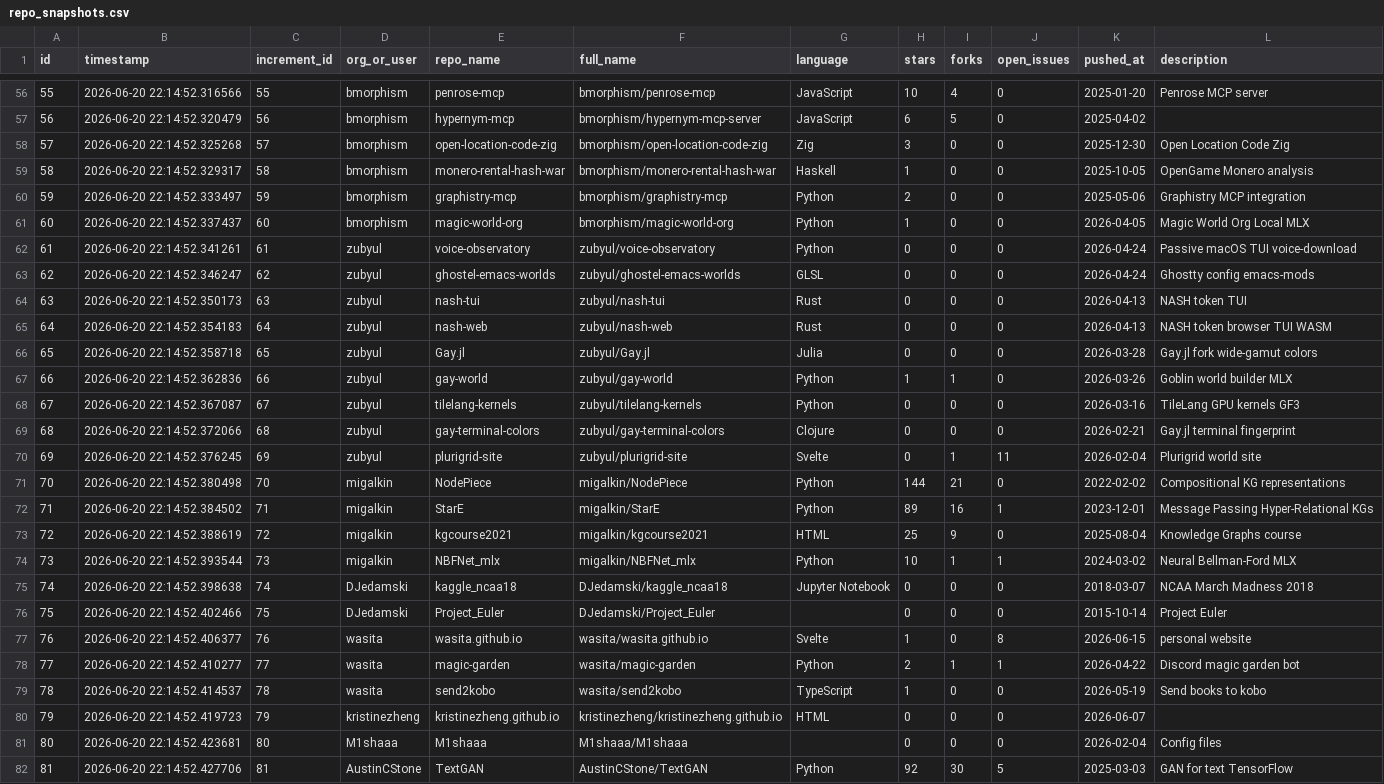
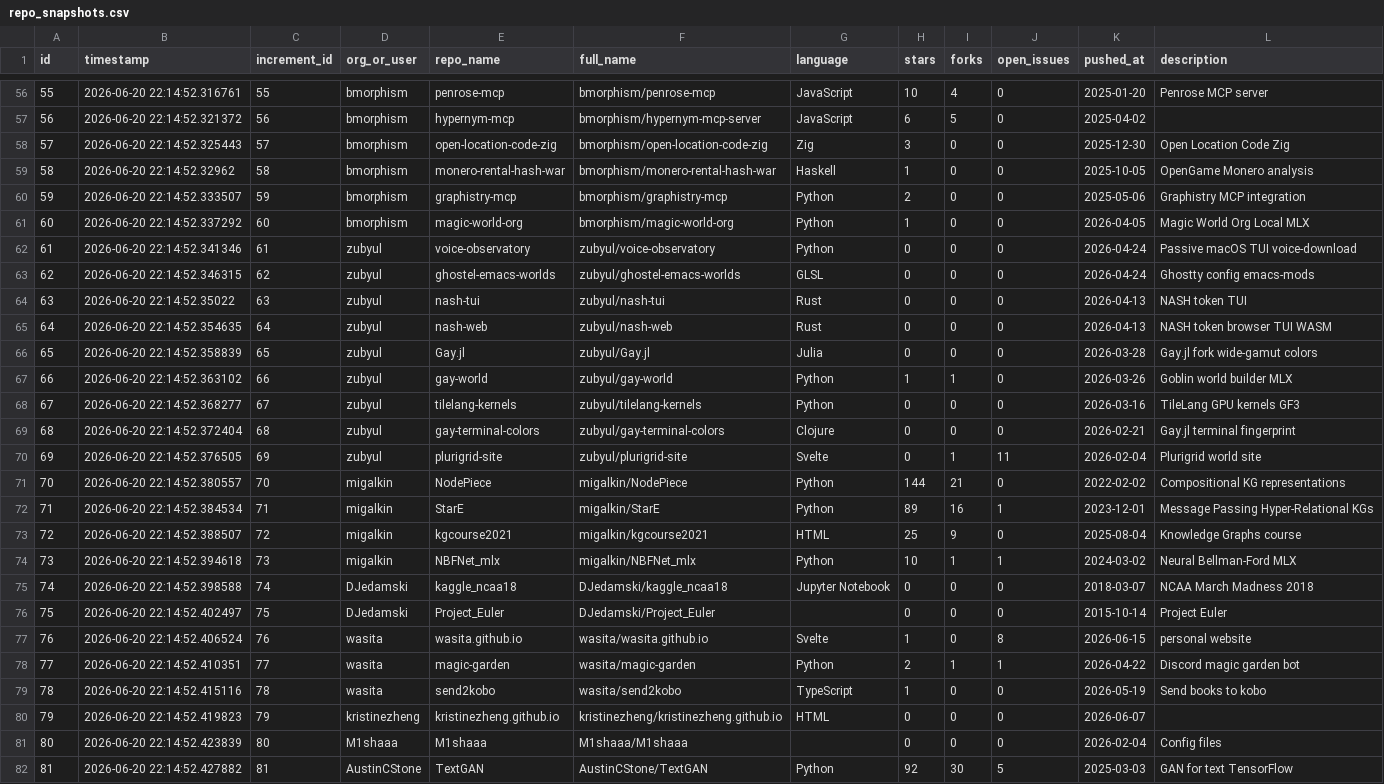
Before and after one commit to plurigrid/gorj, a CSV file: packages/world-increment/ducklake/repo_snapshots.csv, drawn as a sheet; only a part is shown, gaps mark what is left out; the diff covers the shown part only; the diff names each change by its address in the sheet, - before the commit and + after, or states it on an @@ line.

```diff
--- a/packages/world-increment/ducklake/repo_snapshots.csv
+++ b/packages/world-increment/ducklake/repo_snapshots.csv
-B56 (timestamp): 2026-06-20 22:14:52.316566
+B56 (timestamp): 2026-06-20 22:14:52.316761
-B57 (timestamp): 2026-06-20 22:14:52.320479
+B57 (timestamp): 2026-06-20 22:14:52.321372
-B58 (timestamp): 2026-06-20 22:14:52.325268
+B58 (timestamp): 2026-06-20 22:14:52.325443
-B59 (timestamp): 2026-06-20 22:14:52.329317
+B59 (timestamp): 2026-06-20 22:14:52.32962
-B60 (timestamp): 2026-06-20 22:14:52.333497
+B60 (timestamp): 2026-06-20 22:14:52.333507
-B61 (timestamp): 2026-06-20 22:14:52.337437
+B61 (timestamp): 2026-06-20 22:14:52.337292
-B62 (timestamp): 2026-06-20 22:14:52.341261
+B62 (timestamp): 2026-06-20 22:14:52.341346
-B63 (timestamp): 2026-06-20 22:14:52.346247
+B63 (timestamp): 2026-06-20 22:14:52.346315
-B64 (timestamp): 2026-06-20 22:14:52.350173
+B64 (timestamp): 2026-06-20 22:14:52.35022
-B65 (timestamp): 2026-06-20 22:14:52.354183
+B65 (timestamp): 2026-06-20 22:14:52.354635
-B66 (timestamp): 2026-06-20 22:14:52.358718
+B66 (timestamp): 2026-06-20 22:14:52.358839
-B67 (timestamp): 2026-06-20 22:14:52.362836
+B67 (timestamp): 2026-06-20 22:14:52.363102
-B68 (timestamp): 2026-06-20 22:14:52.367087
+B68 (timestamp): 2026-06-20 22:14:52.368277
-B69 (timestamp): 2026-06-20 22:14:52.372066
+B69 (timestamp): 2026-06-20 22:14:52.372404
-B70 (timestamp): 2026-06-20 22:14:52.376245
+B70 (timestamp): 2026-06-20 22:14:52.376505
-B71 (timestamp): 2026-06-20 22:14:52.380498
+B71 (timestamp): 2026-06-20 22:14:52.380557
-B72 (timestamp): 2026-06-20 22:14:52.384502
+B72 (timestamp): 2026-06-20 22:14:52.384534
-B73 (timestamp): 2026-06-20 22:14:52.388619
+B73 (timestamp): 2026-06-20 22:14:52.388507
-B74 (timestamp): 2026-06-20 22:14:52.393544
+B74 (timestamp): 2026-06-20 22:14:52.394618
-B75 (timestamp): 2026-06-20 22:14:52.398638
+B75 (timestamp): 2026-06-20 22:14:52.398588
-B76 (timestamp): 2026-06-20 22:14:52.402466
+B76 (timestamp): 2026-06-20 22:14:52.402497
-B77 (timestamp): 2026-06-20 22:14:52.406377
+B77 (timestamp): 2026-06-20 22:14:52.406524
-B78 (timestamp): 2026-06-20 22:14:52.410277
+B78 (timestamp): 2026-06-20 22:14:52.410351
-B79 (timestamp): 2026-06-20 22:14:52.414537
+B79 (timestamp): 2026-06-20 22:14:52.415116
-B80 (timestamp): 2026-06-20 22:14:52.419723
+B80 (timestamp): 2026-06-20 22:14:52.419823
-B81 (timestamp): 2026-06-20 22:14:52.423681
+B81 (timestamp): 2026-06-20 22:14:52.423839
-B82 (timestamp): 2026-06-20 22:14:52.427706
+B82 (timestamp): 2026-06-20 22:14:52.427882
```
Also changed, not shown: 56 edited cells elsewhere in this file, 2 other files.
